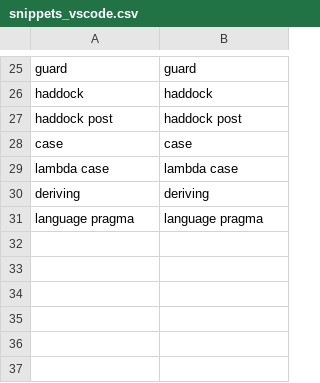
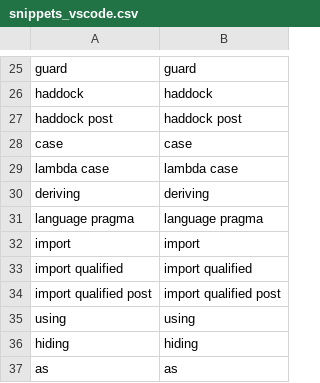
Before and after one commit to wenkokke/talon-user, a CSV file: settings/code/haskell/snippets_vscode.csv, drawn as a sheet; only a part is shown, gaps mark what is left out; the diff names each change by its address in the sheet, - before the commit and + after, or states it on an @@ line.

```diff
--- a/settings/code/haskell/snippets_vscode.csv
+++ b/settings/code/haskell/snippets_vscode.csv
+row 32: import | import
+row 33: import qualified | import qualified
+row 34: import qualified post | import qualified post
+row 35: using | using
+row 36: hiding | hiding
+row 37: as | as
```
Also changed, not shown: settings/code/haskell/operators.csv, 19 other files.
